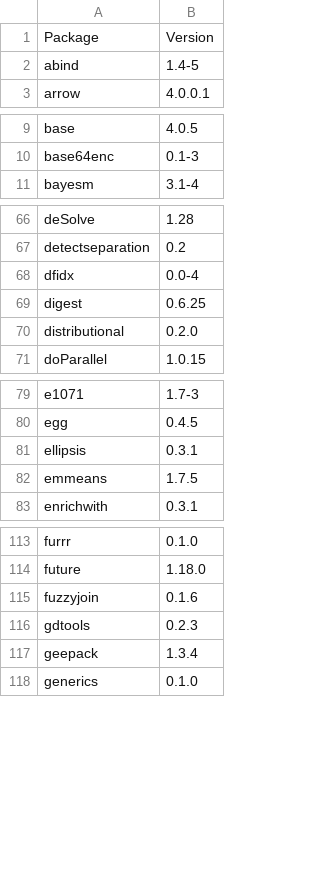
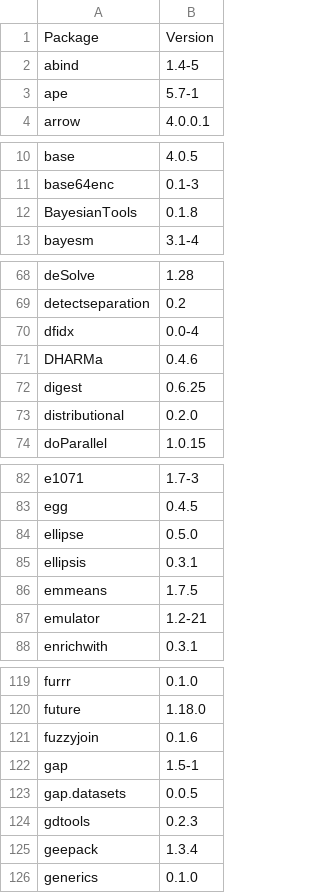
Before and after one commit to remlapmot/reverse-engineer-r-docker, a CSV file: packages-alphabetical-ghcr.csv, drawn as a sheet; only a part is shown, gaps mark what is left out; the diff covers the shown part only.

Commit message:
Add BayesianTools and dependencies

```diff
--- a/packages-alphabetical-ghcr.csv
+++ b/packages-alphabetical-ghcr.csv
@@ -2,2 +2,3 @@
 "abind","1.4-5"
+"ape","5.7-1"
 "arrow","4.0.0.1"
@@ -10,2 +11,3 @@
 "base64enc","0.1-3"
+"BayesianTools","0.1.8"
 "bayesm","3.1-4"
@@ -68,2 +70,3 @@
 "dfidx","0.0-4"
+"DHARMa","0.4.6"
 "digest","0.6.25"
@@ -80,4 +83,6 @@
 "egg","0.4.5"
+"ellipse","0.5.0"
 "ellipsis","0.3.1"
 "emmeans","1.7.5"
+"emulator","1.2-21"
 "enrichwith","0.3.1"
@@ -115,2 +121,4 @@
 "fuzzyjoin","0.1.6"
+"gap","1.5-1"
+"gap.datasets","0.0.5"
 "gdtools","0.2.3"
```
Also changed, not shown: 8 added rows elsewhere in this file, packages-alphabetical-legacy-04.csv, packages-alphabetical.csv, 3 other files.
